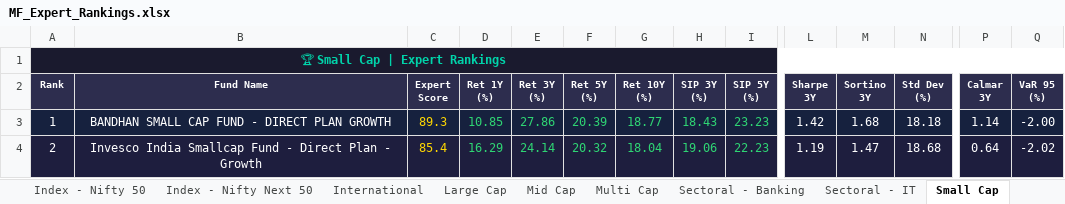
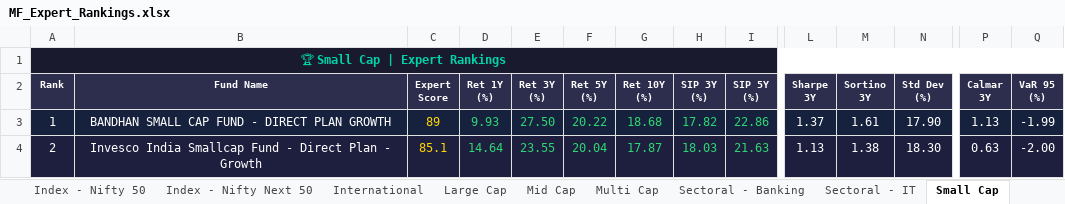
Before and after one commit to myfinancialria/mf-data-fetcher, an Excel workbook: output/MF_Expert_Rankings.xlsx, sheet Small Cap, drawn as a sheet; only a part is shown, gaps mark what is left out; values as stored, in another font and other column widths than the file's, no borders; the diff covers the shown part only; the diff names each change by its address in the sheet, - before the commit and + after, or states it on an @@ line.

```diff
--- a/output/MF_Expert_Rankings.xlsx (sheet Small Cap)
+++ b/output/MF_Expert_Rankings.xlsx (sheet Small Cap)
-C3 (Expert Score): 89.3
+C3 (Expert Score): 89
-D3 (Ret 1Y (%)): 10.85
+D3 (Ret 1Y (%)): 9.93
-E3 (Ret 3Y (%)): 27.86
+E3 (Ret 3Y (%)): 27.50
-F3 (Ret 5Y (%)): 20.39
+F3 (Ret 5Y (%)): 20.22
-G3 (Ret 10Y (%)): 18.77
+G3 (Ret 10Y (%)): 18.68
-H3 (SIP 3Y (%)): 18.43
+H3 (SIP 3Y (%)): 17.82
-I3 (SIP 5Y (%)): 23.23
+I3 (SIP 5Y (%)): 22.86
-L3 (Sharpe 3Y): 1.42
+L3 (Sharpe 3Y): 1.37
-M3 (Sortino 3Y): 1.68
+M3 (Sortino 3Y): 1.61
-N3 (Std Dev (%)): 18.18
+N3 (Std Dev (%)): 17.90
-P3 (Calmar 3Y): 1.14
+P3 (Calmar 3Y): 1.13
-Q3 (VaR 95 (%)): -2.00
+Q3 (VaR 95 (%)): -1.99
-C4 (Expert Score): 85.4
+C4 (Expert Score): 85.1
-D4 (Ret 1Y (%)): 16.29
+D4 (Ret 1Y (%)): 14.64
-E4 (Ret 3Y (%)): 24.14
+E4 (Ret 3Y (%)): 23.55
-F4 (Ret 5Y (%)): 20.32
+F4 (Ret 5Y (%)): 20.04
-G4 (Ret 10Y (%)): 18.04
+G4 (Ret 10Y (%)): 17.87
-H4 (SIP 3Y (%)): 19.06
+H4 (SIP 3Y (%)): 18.03
-I4 (SIP 5Y (%)): 22.23
+I4 (SIP 5Y (%)): 21.63
-L4 (Sharpe 3Y): 1.19
+L4 (Sharpe 3Y): 1.13
-M4 (Sortino 3Y): 1.47
+M4 (Sortino 3Y): 1.38
-N4 (Std Dev (%)): 18.68
+N4 (Std Dev (%)): 18.30
-P4 (Calmar 3Y): 0.64
+P4 (Calmar 3Y): 0.63
-Q4 (VaR 95 (%)): -2.02
+Q4 (VaR 95 (%)): -2.00
```
Also changed, not shown: 21 added rows, 20 removed rows, 674 edited cells and cell formats elsewhere in this sheet, sheet Mid Cap, sheet Sectoral - Banking, sheet Flexi Cap, sheet ELSS, sheet Large Cap, sheet Balanced Advantage, 11 more sheets, 5 other files.
